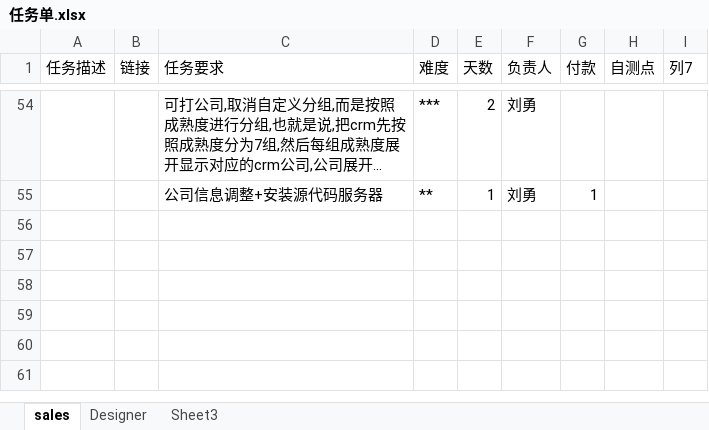
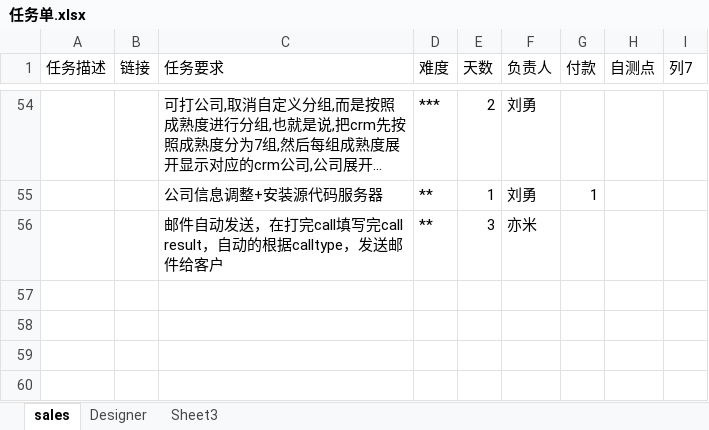
Before and after one commit to andrearustia6/cdmc-sales, an Excel workbook: Tasks/任务单.xlsx, sheet sales, drawn as a sheet; only a part is shown, gaps mark what is left out; the shorter side is filled out with more unchanged rows; long unchanged cells end in …; values as stored, in another font and other column widths than the file's, no borders; table styles not drawn; the diff names each change by its address in the sheet, - before the commit and + after, or states it on an @@ line.

```diff
--- a/Tasks/任务单.xlsx (sheet sales)
+++ b/Tasks/任务单.xlsx (sheet sales)
-row 56: (empty)
+row 56:  |  | 邮件自动发送，在打完call填写完call result，自动的根据calltype，发送邮件给客户 | ** | 3 | 亦米
```
